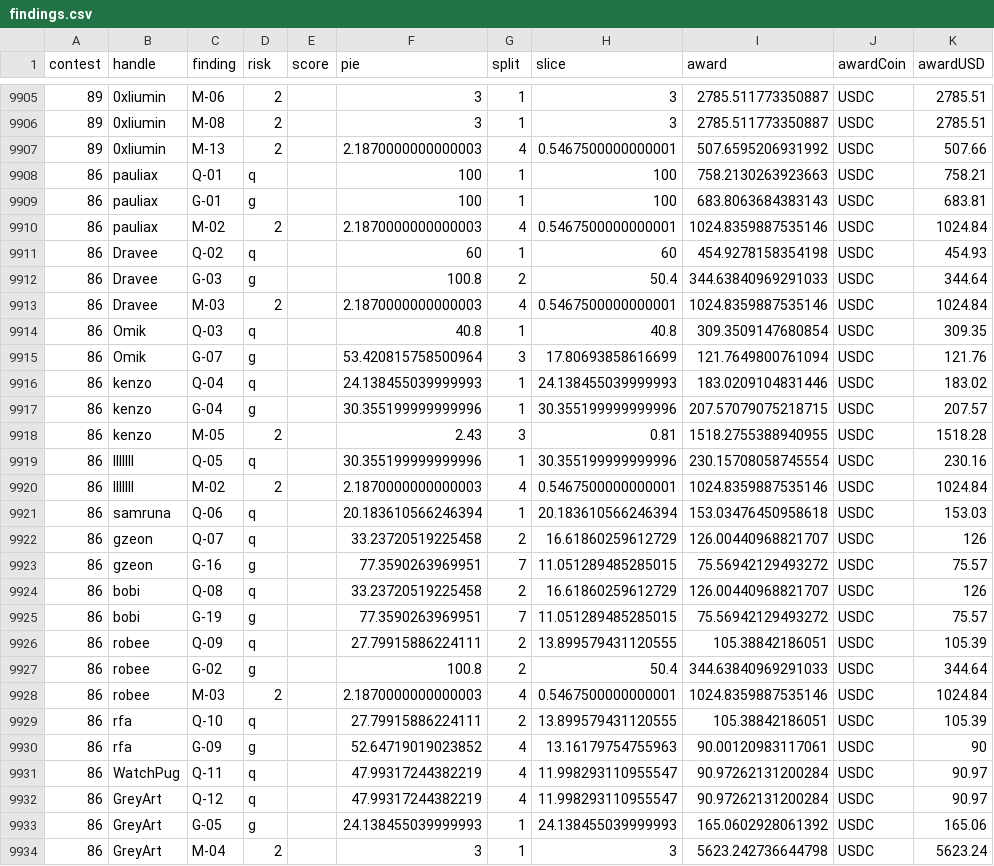
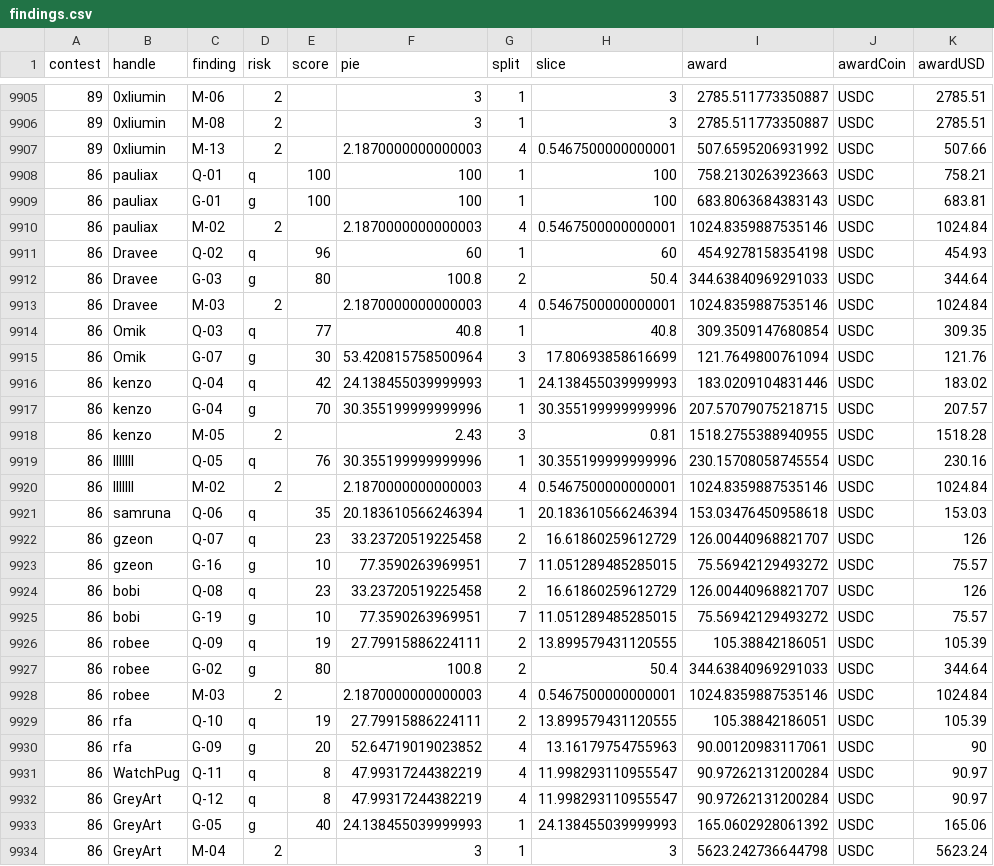
Before and after one commit to code-423n4/code423n4.com, a CSV file: _data/findings/findings.csv, drawn as a sheet; only a part is shown, gaps mark what is left out; the diff covers the shown part only.

Commit message:
Update Nested findings - contestID 86

```diff
--- a/_data/findings/findings.csv
+++ b/_data/findings/findings.csv
@@ -9907,28 +9907,28 @@ contest,handle,finding,risk,score,pie,split,slice,award,awardCoin,awardUSD
 89,0xliumin,M-13,2,,2.1870000000000003,4,0.5467500000000001,507.6595206931992,USDC,507.66
-86,pauliax,Q-01,q,,100,1,100,758.2130263923663,USDC,758.21
-86,pauliax,G-01,g,,100,1,100,683.8063684383143,USDC,683.81
+86,pauliax,Q-01,q,100,100,1,100,758.2130263923663,USDC,758.21
+86,pauliax,G-01,g,100,100,1,100,683.8063684383143,USDC,683.81
 86,pauliax,M-02,2,,2.1870000000000003,4,0.5467500000000001,1024.8359887535146,USDC,1024.84
-86,Dravee,Q-02,q,,60,1,60,454.9278158354198,USDC,454.93
-86,Dravee,G-03,g,,100.8,2,50.4,344.63840969291033,USDC,344.64
+86,Dravee,Q-02,q,96,60,1,60,454.9278158354198,USDC,454.93
+86,Dravee,G-03,g,80,100.8,2,50.4,344.63840969291033,USDC,344.64
 86,Dravee,M-03,2,,2.1870000000000003,4,0.5467500000000001,1024.8359887535146,USDC,1024.84
-86,Omik,Q-03,q,,40.8,1,40.8,309.3509147680854,USDC,309.35
-86,Omik,G-07,g,,53.420815758500964,3,17.80693858616699,121.7649800761094,USDC,121.76
-86,kenzo,Q-04,q,,24.138455039999993,1,24.138455039999993,183.0209104831446,USDC,183.02
-86,kenzo,G-04,g,,30.355199999999996,1,30.355199999999996,207.57079075218715,USDC,207.57
+86,Omik,Q-03,q,77,40.8,1,40.8,309.3509147680854,USDC,309.35
+86,Omik,G-07,g,30,53.420815758500964,3,17.80693858616699,121.7649800761094,USDC,121.76
+86,kenzo,Q-04,q,42,24.138455039999993,1,24.138455039999993,183.0209104831446,USDC,183.02
+86,kenzo,G-04,g,70,30.355199999999996,1,30.355199999999996,207.57079075218715,USDC,207.57
 86,kenzo,M-05,2,,2.43,3,0.81,1518.2755388940955,USDC,1518.28
-86,IllIllI,Q-05,q,,30.355199999999996,1,30.355199999999996,230.15708058745554,USDC,230.16
+86,IllIllI,Q-05,q,76,30.355199999999996,1,30.355199999999996,230.15708058745554,USDC,230.16
 86,IllIllI,M-02,2,,2.1870000000000003,4,0.5467500000000001,1024.8359887535146,USDC,1024.84
-86,samruna,Q-06,q,,20.183610566246394,1,20.183610566246394,153.03476450958618,USDC,153.03
-86,gzeon,Q-07,q,,33.23720519225458,2,16.61860259612729,126.00440968821707,USDC,126
-86,gzeon,G-16,g,,77.3590263969951,7,11.051289485285015,75.56942129493272,USDC,75.57
-86,bobi,Q-08,q,,33.23720519225458,2,16.61860259612729,126.00440968821707,USDC,126
-86,bobi,G-19,g,,77.3590263969951,7,11.051289485285015,75.56942129493272,USDC,75.57
-86,robee,Q-09,q,,27.79915886224111,2,13.899579431120555,105.38842186051,USDC,105.39
-86,robee,G-02,g,,100.8,2,50.4,344.63840969291033,USDC,344.64
+86,samruna,Q-06,q,35,20.183610566246394,1,20.183610566246394,153.03476450958618,USDC,153.03
+86,gzeon,Q-07,q,23,33.23720519225458,2,16.61860259612729,126.00440968821707,USDC,126
+86,gzeon,G-16,g,10,77.3590263969951,7,11.051289485285015,75.56942129493272,USDC,75.57
+86,bobi,Q-08,q,23,33.23720519225458,2,16.61860259612729,126.00440968821707,USDC,126
+86,bobi,G-19,g,10,77.3590263969951,7,11.051289485285015,75.56942129493272,USDC,75.57
+86,robee,Q-09,q,19,27.79915886224111,2,13.899579431120555,105.38842186051,USDC,105.39
+86,robee,G-02,g,80,100.8,2,50.4,344.63840969291033,USDC,344.64
 86,robee,M-03,2,,2.1870000000000003,4,0.5467500000000001,1024.8359887535146,USDC,1024.84
-86,rfa,Q-10,q,,27.79915886224111,2,13.899579431120555,105.38842186051,USDC,105.39
-86,rfa,G-09,g,,52.64719019023852,4,13.16179754755963,90.00120983117061,USDC,90
-86,WatchPug,Q-11,q,,47.99317244382219,4,11.998293110955547,90.97262131200284,USDC,90.97
-86,GreyArt,Q-12,q,,47.99317244382219,4,11.998293110955547,90.97262131200284,USDC,90.97
-86,GreyArt,G-05,g,,24.138455039999993,1,24.138455039999993,165.0602928061392,USDC,165.06
+86,rfa,Q-10,q,19,27.79915886224111,2,13.899579431120555,105.38842186051,USDC,105.39
+86,rfa,G-09,g,20,52.64719019023852,4,13.16179754755963,90.00120983117061,USDC,90
+86,WatchPug,Q-11,q,8,47.99317244382219,4,11.998293110955547,90.97262131200284,USDC,90.97
+86,GreyArt,Q-12,q,8,47.99317244382219,4,11.998293110955547,90.97262131200284,USDC,90.97
+86,GreyArt,G-05,g,40,24.138455039999993,1,24.138455039999993,165.0602928061392,USDC,165.06
 86,GreyArt,M-04,2,,3,1,3,5623.242736644798,USDC,5623.24
```
Also changed, not shown: 13 edited cells elsewhere in this file.
